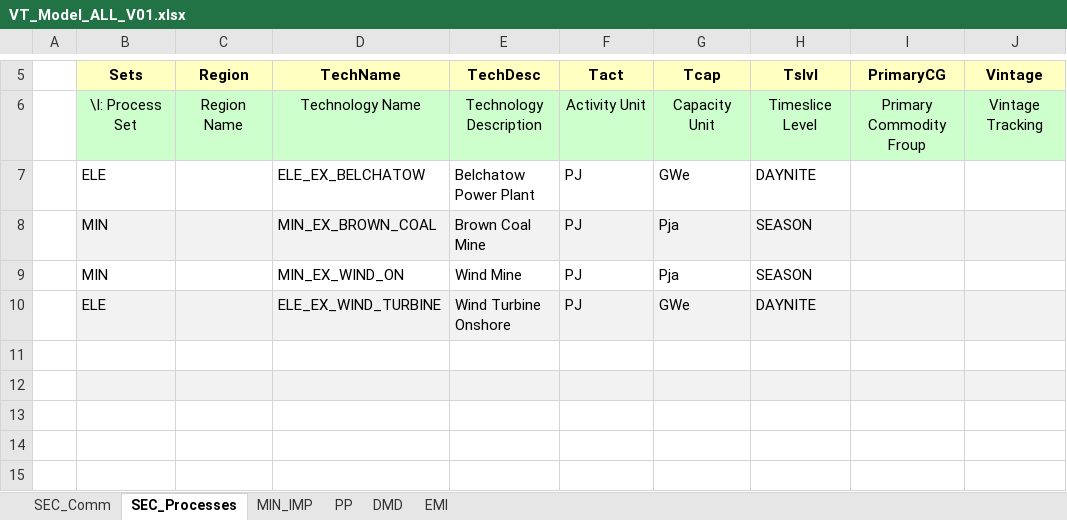
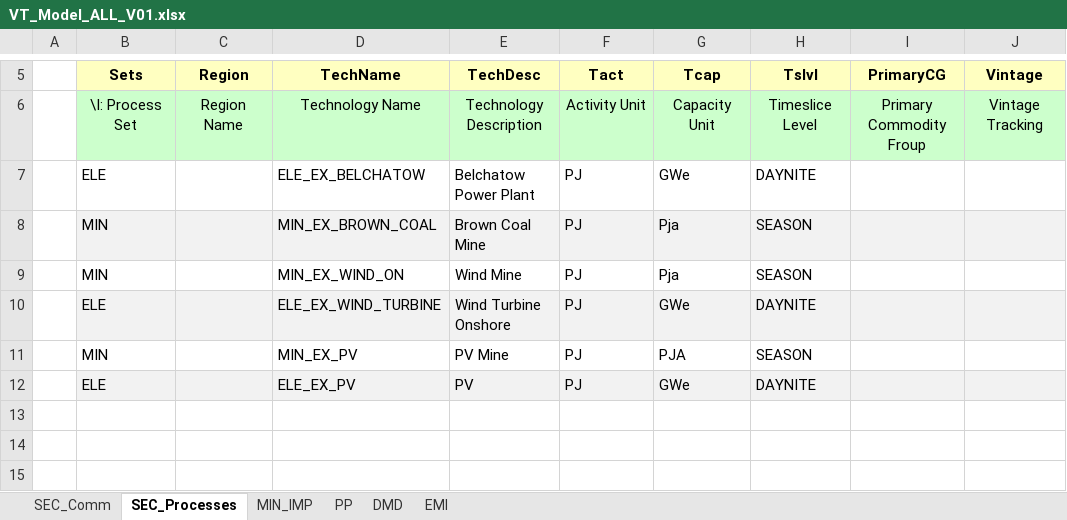
Before and after one commit to klaudia-ross/klaudia, an Excel workbook: VT_Model_ALL_V01.xlsx, sheet SEC_Processes, drawn as a sheet; only a part is shown, gaps mark what is left out; values as stored, in another font and other column widths than the file's, no borders; the diff names each change by its address in the sheet, - before the commit and + after, or states it on an @@ line.

```diff
--- a/VT_Model_ALL_V01.xlsx (sheet SEC_Processes)
+++ b/VT_Model_ALL_V01.xlsx (sheet SEC_Processes)
-row 11: (empty)
+row 11:  | MIN |  | MIN_EX_PV | PV Mine | PJ | PJA | SEASON
-row 12: (empty)
+row 12:  | ELE |  | ELE_EX_PV | PV | PJ | GWe | DAYNITE
```
Also changed, not shown: sheet PP, sheet SEC_Comm, sheet MIN_IMP, formulas that keep their value.
